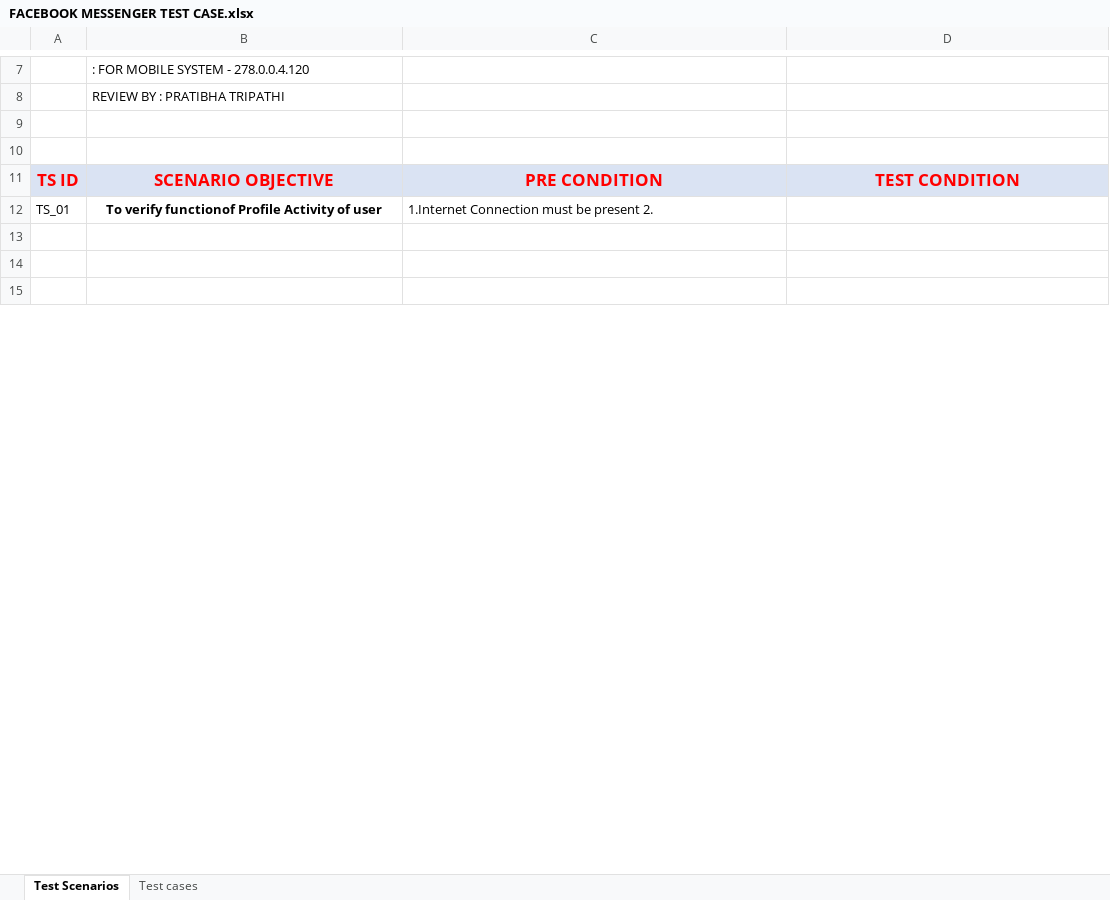
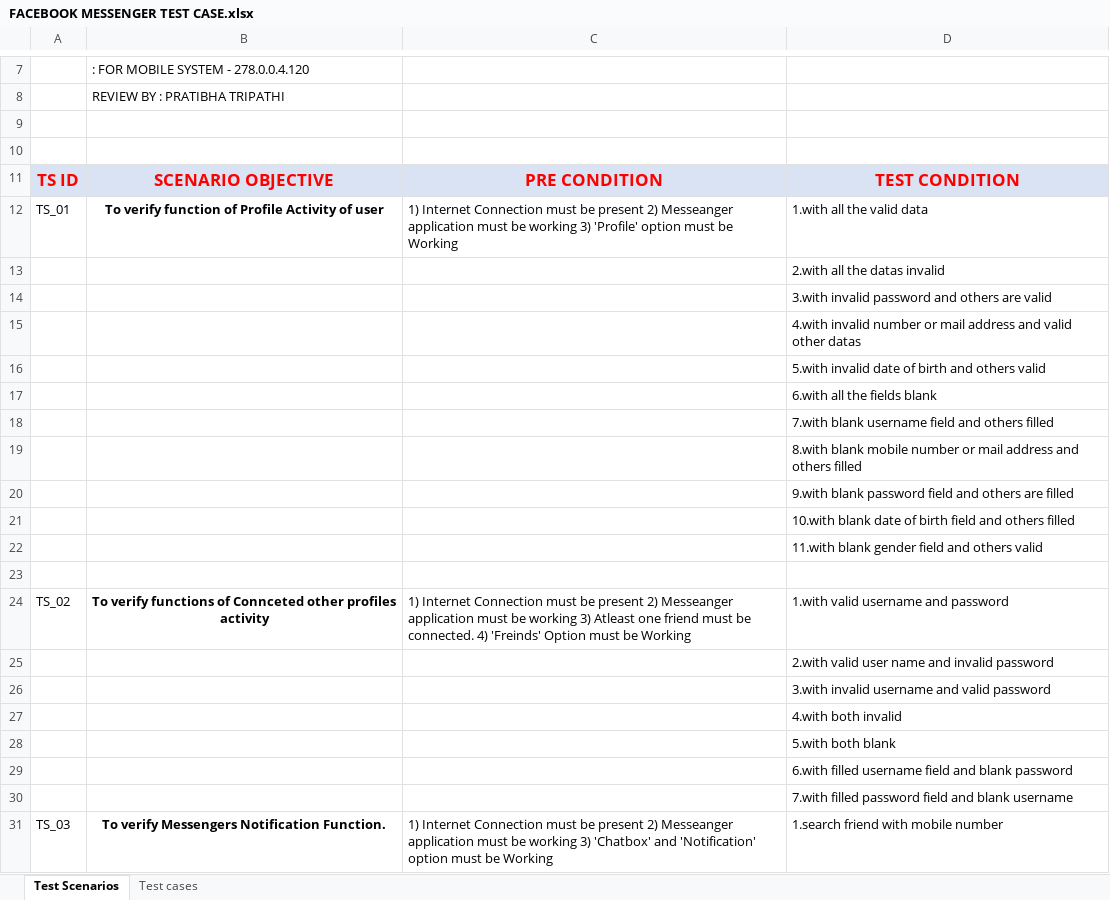
Before and after one commit to AkshayG30/FACEBOOK-MESSENGER-TEST-CASE, an Excel workbook: FACEBOOK MESSENGER TEST CASE.xlsx, sheet Test Scenarios, drawn as a sheet; only a part is shown, gaps mark what is left out; the shorter side is filled out with more unchanged rows; values as stored, in another font and other column widths than the file's, no borders; the diff covers the shown part only; the diff names each change by its address in the sheet, - before the commit and + after, or states it on an @@ line.

```diff
--- a/FACEBOOK MESSENGER TEST CASE.xlsx (sheet Test Scenarios)
+++ b/FACEBOOK MESSENGER TEST CASE.xlsx (sheet Test Scenarios)
-B12: To verify functionof Profile Activity…
+B12: To verify function of Profile Activity…
-C12: 1.Internet Connection must be present 2.
+C12: 1) Internet Connection must be present 2) Messeanger application must be working 3) 'Profile' option must be Working
-D12: (empty)
+D12: 1.with all the valid data
+row 13:  |  |  | 2.with all the datas invalid
+row 14:  |  |  | 3.with invalid password and others are valid
+row 15:  |  |  | 4.with invalid number or mail address and valid other datas
+row 16:  |  |  | 5.with invalid date of birth and others valid
+row 17:  |  |  | 6.with all the fields blank
+row 18:  |  |  | 7.with blank username field and others filled
+row 19:  |  |  | 8.with blank mobile number or mail address and others filled
+row 20:  |  |  | 9.with blank password field and others are filled
+row 21:  |  |  | 10.with blank date of birth field and others filled
+row 22:  |  |  | 11.with blank gender field and others valid
+row 24: TS_02 | To verify functions of Connceted other profiles activity | 1) Internet Connection must be present 2) Messeanger application must be working 3) Atleast one friend must be connected. 4) 'Freinds' Option must be Working | 1.with valid username and password
+row 25:  |  |  | 2.with valid user name and invalid password
+row 26:  |  |  | 3.with invalid username and valid password
+row 27:  |  |  | 4.with both invalid
+row 28:  |  |  | 5.with both blank
+row 29:  |  |  | 6.with filled username field and blank password
+row 30:  |  |  | 7.with filled password field and blank username
+row 31: TS_03 | To verify Messengers Notification Function. | 1) Internet Connection must be present 2) Messeanger application must be working 3) 'Chatbox' and 'Notification' option must be Working | 1.search friend with mobile number
```
Also changed, not shown: 30 added rows, 12 removed rows and 2 edited cells elsewhere in this sheet.
